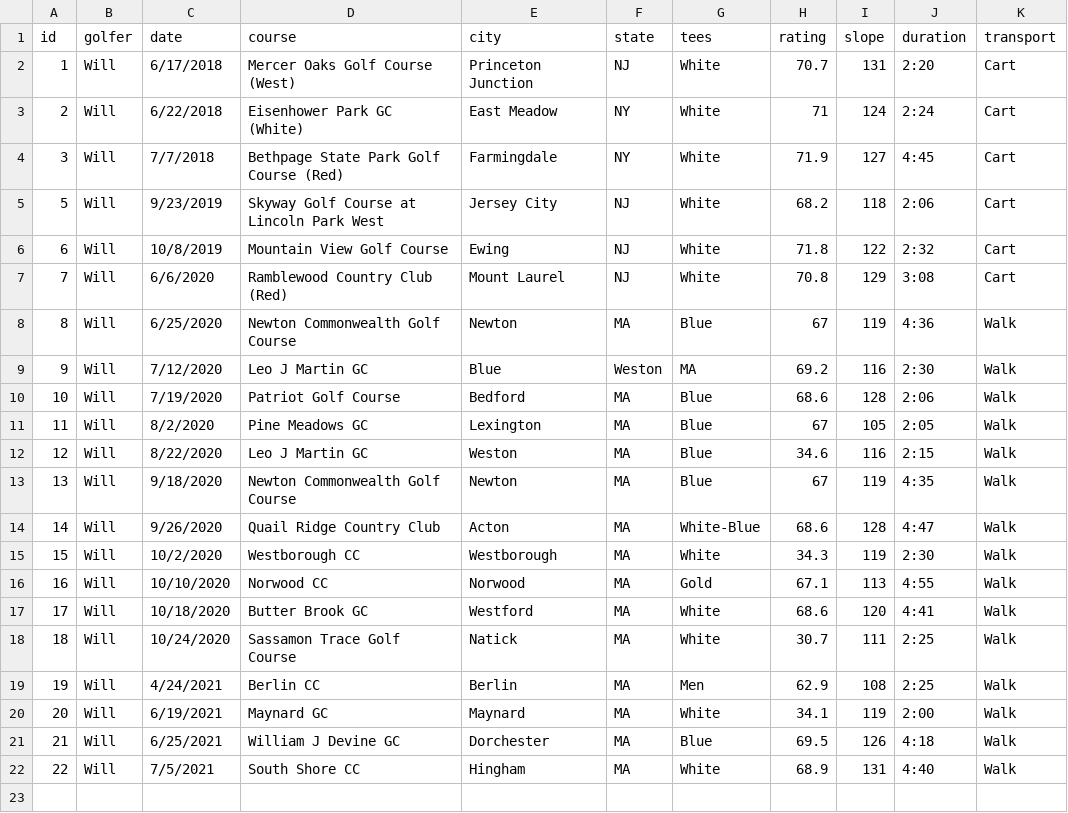
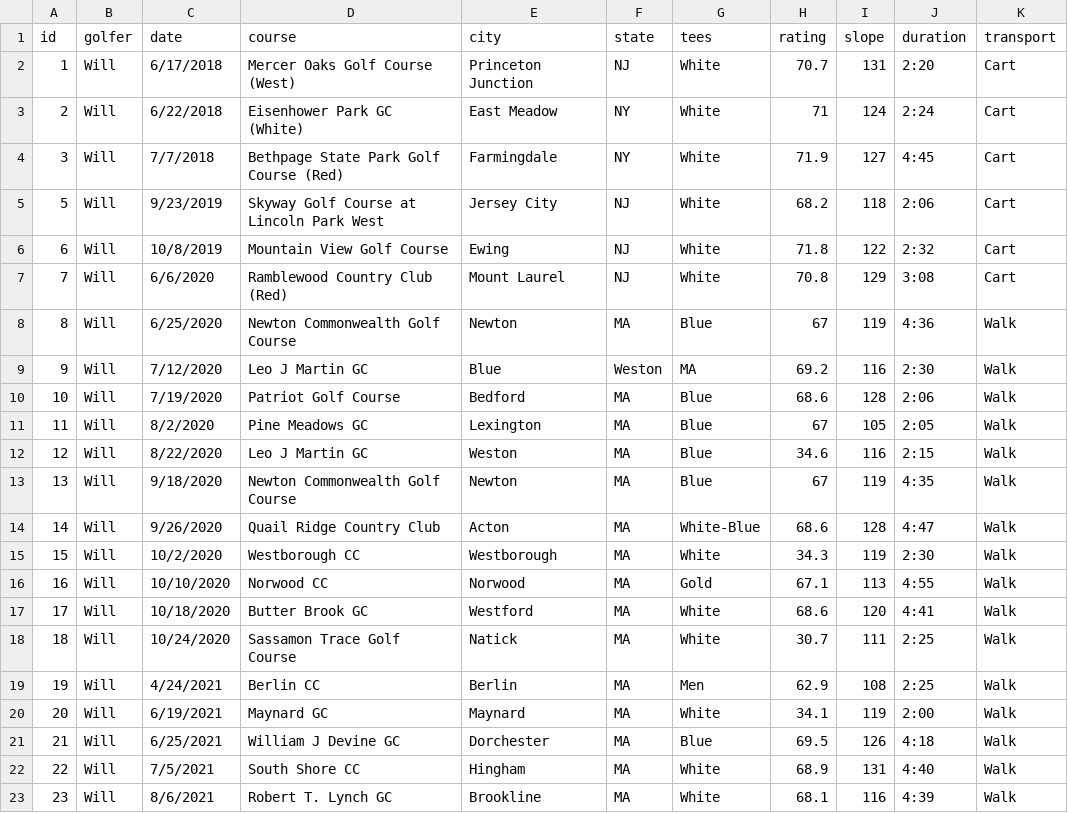
Before and after one commit to TK2575/golf-stats, a CSV file: src/main/resources/data/hole-by-hole/rounds.csv, drawn as a sheet.

```diff
--- a/src/main/resources/data/hole-by-hole/rounds.csv
+++ b/src/main/resources/data/hole-by-hole/rounds.csv
@@ -22 +22,2 @@ id,golfer,date,course,city,state,tees,rating,slope,duration,transport
 22,Will,7/5/2021,South Shore CC,Hingham,MA,White,68.9,131,4:40,Walk
+23,Will,8/6/2021,Robert T. Lynch GC,Brookline,MA,White,68.1,116,4:39,Walk
```
Also changed, not shown: src/main/resources/data/hole-by-hole/holes.csv, src/main/resources/data/shot-by-shot/rounds.csv, 1 other file.
